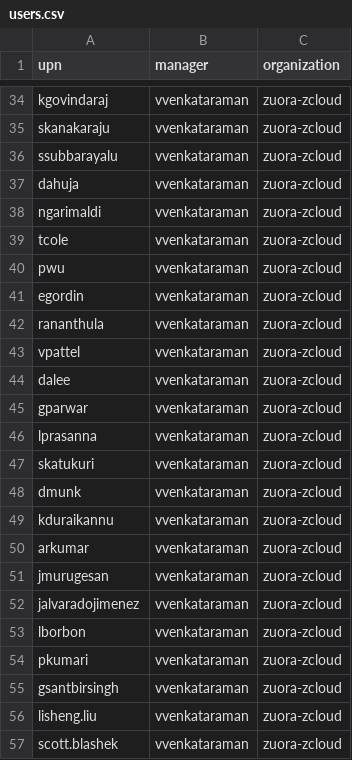
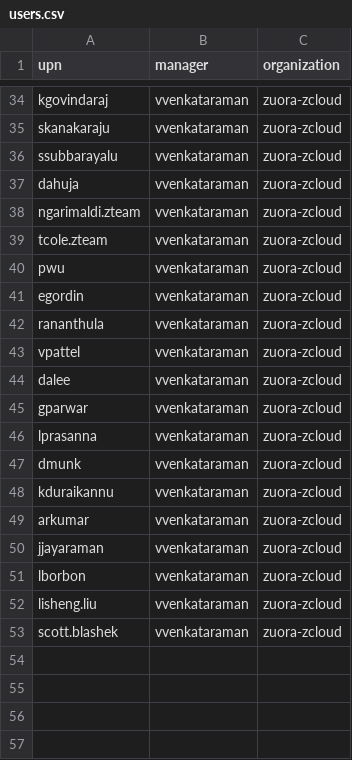
Before and after one commit to pedraamn/Zuora-AD-Terraform, a CSV file: csvs/users.csv, drawn as a sheet; only a part is shown, gaps mark what is left out; the diff covers the shown part only.

```diff
--- a/csvs/users.csv
+++ b/csvs/users.csv
@@ -37,4 +37,4 @@ ssubbarayalu,vvenkataraman,zuora-zcloud
 dahuja,vvenkataraman,zuora-zcloud
-ngarimaldi,vvenkataraman,zuora-zcloud
-tcole,vvenkataraman,zuora-zcloud
+ngarimaldi.zteam,vvenkataraman,zuora-zcloud
+tcole.zteam,vvenkataraman,zuora-zcloud
 pwu,vvenkataraman,zuora-zcloud
@@ -46,3 +46,2 @@ gparwar,vvenkataraman,zuora-zcloud
 lprasanna,vvenkataraman,zuora-zcloud
-skatukuri,vvenkataraman,zuora-zcloud
 dmunk,vvenkataraman,zuora-zcloud
@@ -50,7 +49,4 @@ kduraikannu,vvenkataraman,zuora-zcloud
 arkumar,vvenkataraman,zuora-zcloud
-jmurugesan,vvenkataraman,zuora-zcloud
-jalvaradojimenez,vvenkataraman,zuora-zcloud
+jjayaraman,vvenkataraman,zuora-zcloud
 lborbon,vvenkataraman,zuora-zcloud
-pkumari,vvenkataraman,zuora-zcloud
-gsantbirsingh,vvenkataraman,zuora-zcloud
 lisheng.liu,vvenkataraman,zuora-zcloud
```
Also changed, not shown: 1 added row, 1 removed row and 24 edited cells elsewhere in this file, csvs/existing_groups.csv, 6 other files.
